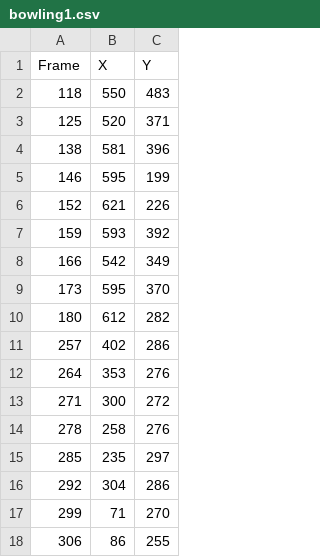
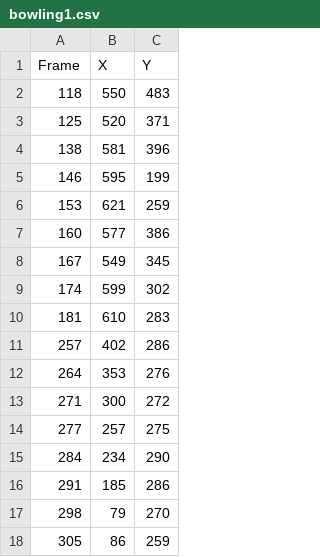
Before and after one commit to KGB0904/Bowling_Coach_Web, a CSV file: Computer_Vision/data/output/Coordinate/Mediapipe/bowling1.csv, drawn as a sheet.

```diff
--- a/Computer_Vision/data/output/Coordinate/Mediapipe/bowling1.csv
+++ b/Computer_Vision/data/output/Coordinate/Mediapipe/bowling1.csv
@@ -5,7 +5,7 @@ Frame,X,Y
 146,595,199
-152,621,226
-159,593,392
-166,542,349
-173,595,370
-180,612,282
+153,621,259
+160,577,386
+167,549,345
+174,599,302
+181,610,283
 257,402,286
@@ -13,6 +13,6 @@ Frame,X,Y
 271,300,272
-278,258,276
-285,235,297
-292,304,286
-299,71,270
-306,86,255
+277,257,275
+284,234,290
+291,185,286
+298,79,270
+305,86,259
```
Also changed, not shown: 2 other files.
